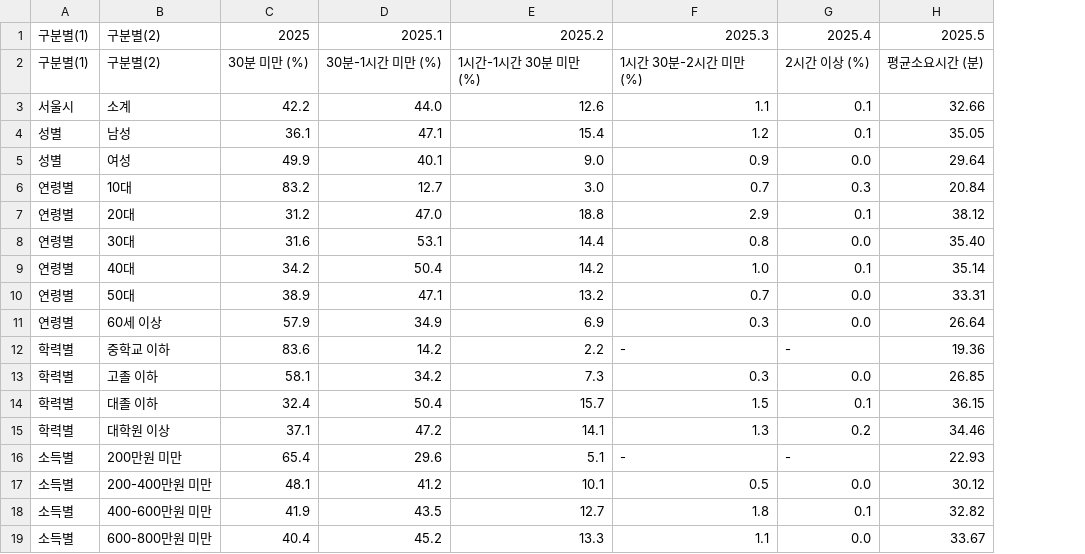
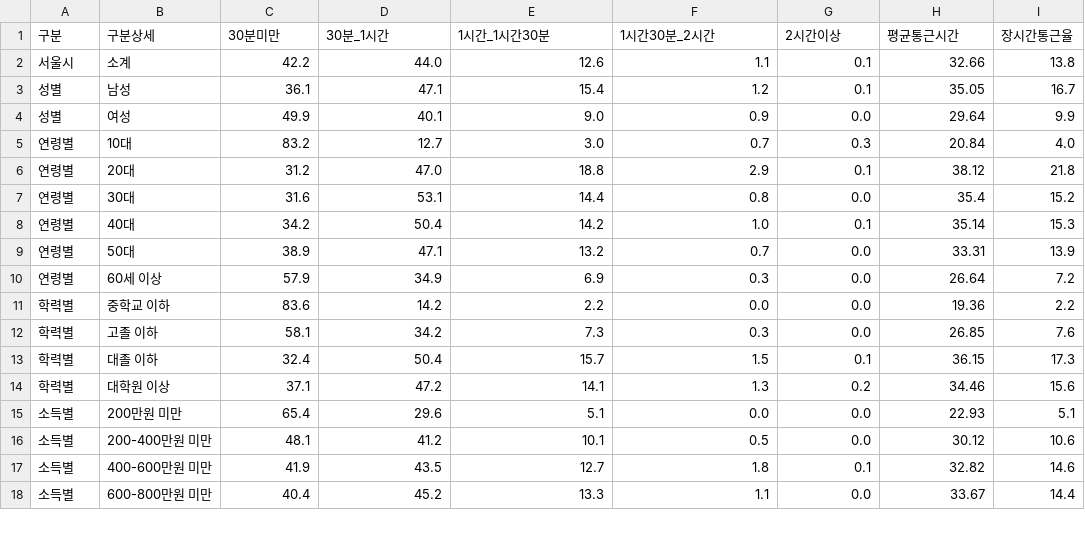
Before and after one commit to soobin4753/stress_happy_analysis, a CSV file: data/processed/commute_processed.csv, drawn as a sheet; only a part is shown; removed rows and columns are numbered as before the commit, all else as after; the diff covers the shown part only; the diff names each change by its address in the sheet, - before the commit and + after, or states it on an @@ line.

```diff
--- a/data/processed/commute_processed.csv
+++ b/data/processed/commute_processed.csv
+column I, rows 2-18: 13.8 | 16.7 | 9.9 | 4.0 | 21.8 | 15.2 | 15.3 | 13.9 | 7.2 | 2.2 | 7.6 | 17.3 | 15.6 | 5.1 | 10.6 | 14.6 | 14.4
-row 1: 구분별(1) | 구분별(2) | 2025 | 2025.1 | 2025.2 | 2025.3 | 2025.4 | 2025.5
-row 2: 구분별(1) | 구분별(2) | 30분 미만 (%) | 30분-1시간 미만 (%) | 1시간-1시간 30분 미만 (%) | 1시간 30분-2시간 미만 (%) | 2시간 이상 (%) | 평균소요시간 (분)
+row 1: 구분 | 구분상세 | 30분미만 | 30분_1시간 | 1시간_1시간30분 | 1시간30분_2시간 | 2시간이상 | 평균통근시간 | 장시간통근율
-H7: 35.40
+H7: 35.4
-F11: -
+F11: 0.0
-G11: -
+G11: 0.0
-F15: -
+F15: 0.0
-G15: -
+G15: 0.0
```
Also changed, not shown: 20 edited cells elsewhere in this file, data/processed/happiness_processed.csv, data/processed/stress_processed.csv, 4 other files.
